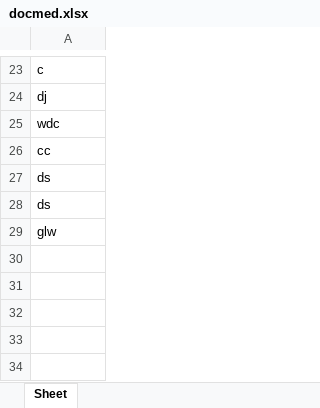
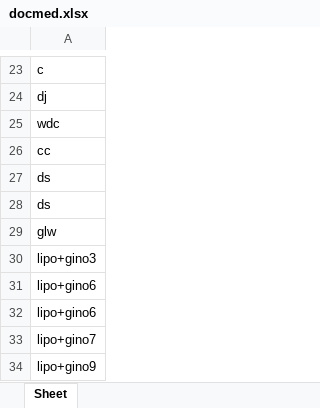
Before and after one commit to agarg1107/healthcare, an Excel workbook: docmed.xlsx, sheet Sheet, drawn as a sheet; only a part is shown, gaps mark what is left out; values as stored, in another font and other column widths than the file's, no borders; the diff names each change by its address in the sheet, - before the commit and + after, or states it on an @@ line.

```diff
--- a/docmed.xlsx (sheet Sheet)
+++ b/docmed.xlsx (sheet Sheet)
+row 30: lipo+gino3
+row 31: lipo+gino6
+row 32: lipo+gino6
+row 33: lipo+gino7
+row 34: lipo+gino9
```
Also changed, not shown: Stock.xlsx, patient.xlsx, 2 other files.
